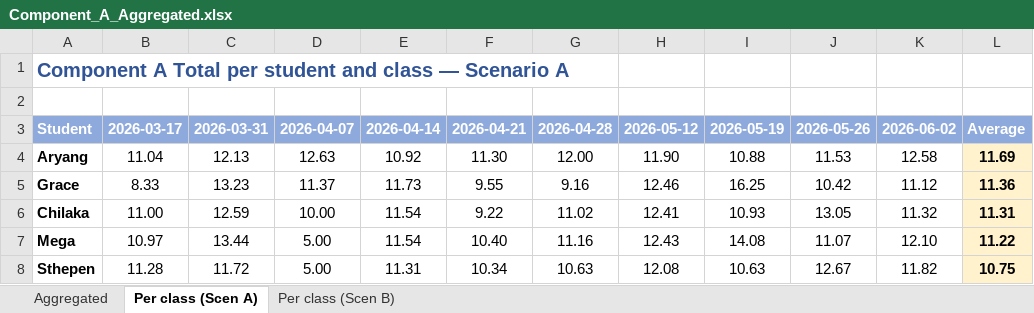
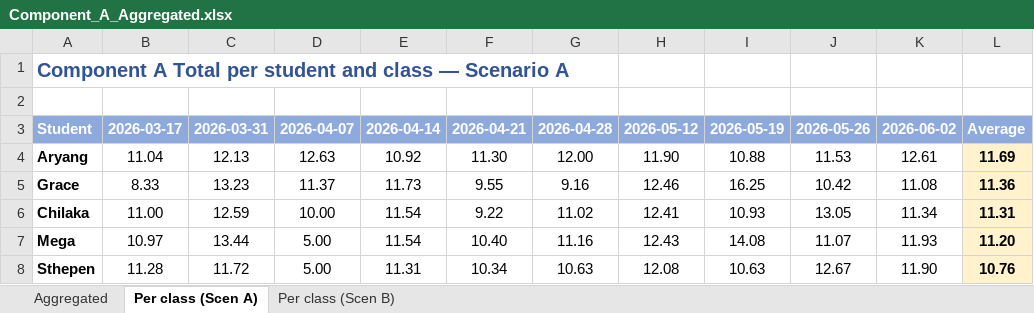
Before and after one commit to transformatedigital/student-participation-analyzer, an Excel workbook: docs/Component_A_Aggregated.xlsx, sheet Per class (Scen A), drawn as a sheet; values as stored, in another font and other column widths than the file's, no borders; the diff names each change by its address in the sheet, - before the commit and + after, or states it on an @@ line.

```diff
--- a/docs/Component_A_Aggregated.xlsx (sheet Per class (Scen A))
+++ b/docs/Component_A_Aggregated.xlsx (sheet Per class (Scen A))
-K4: 12.58
+K4: 12.61
-K5: 11.12
+K5: 11.08
-K6: 11.32
+K6: 11.34
-K7: 12.10
+K7: 11.93
-L7: 11.22
+L7: 11.20
-K8: 11.82
+K8: 11.90
-L8: 10.75
+L8: 10.76
```
Also changed, not shown: sheet Aggregated, sheet Per class (Scen B), data/clases/2026-06-02/Component_A_2026-06-02.xlsx, 14 other files.
